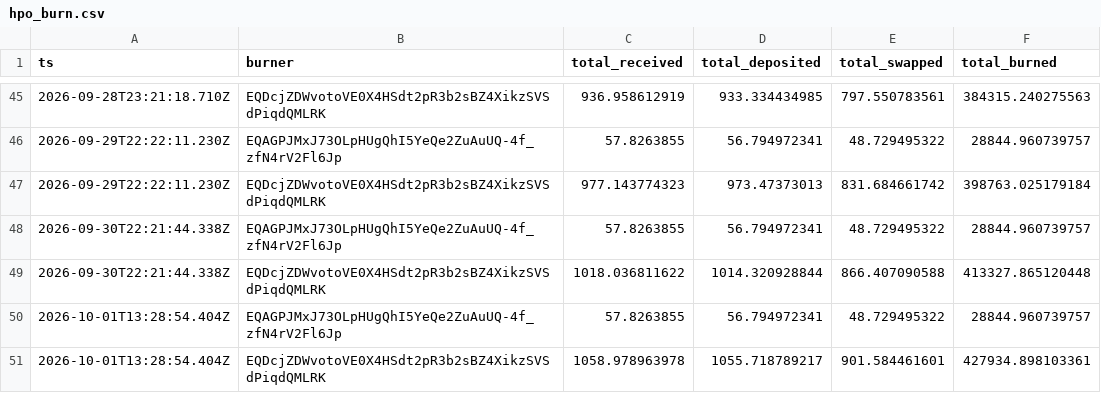
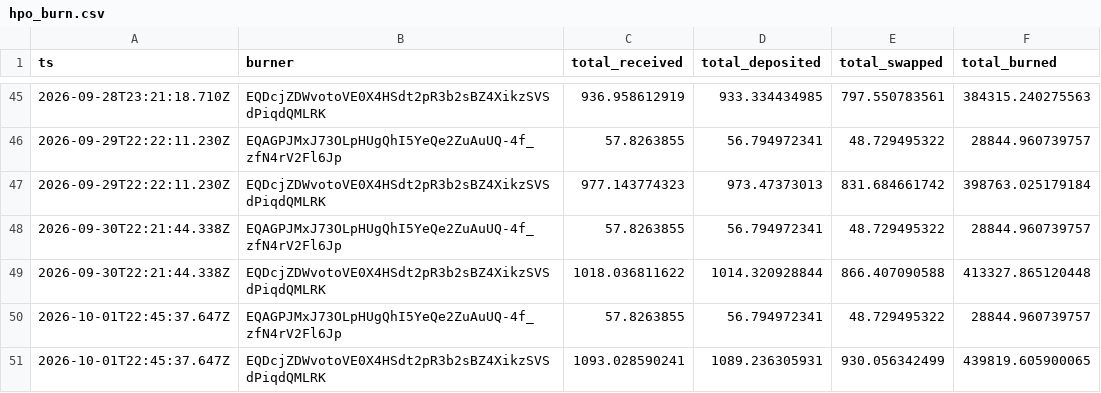
Before and after one commit to HipoFinance/dune, a CSV file: data/hpo_burn.csv, drawn as a sheet; only a part is shown, gaps mark what is left out.

```diff
--- a/data/hpo_burn.csv
+++ b/data/hpo_burn.csv
@@ -49,3 +49,3 @@ ts,burner,total_received,total_deposited,total_swapped,total_burned
 2026-09-30T22:21:44.338Z,EQDcjZDWvotoVE0X4HSdt2pR3b2sBZ4XikzSVSdPiqdQMLRK,1018.036811622,1014.320928844,866.407090588,413327.865120448
-2026-10-01T13:28:54.404Z,EQAGPJMxJ73OLpHUgQhI5YeQe2ZuAuUQ-4f_zfN4rV2Fl6Jp,57.8263855,56.794972341,48.729495322,28844.960739757
-2026-10-01T13:28:54.404Z,EQDcjZDWvotoVE0X4HSdt2pR3b2sBZ4XikzSVSdPiqdQMLRK,1058.978963978,1055.718789217,901.584461601,427934.898103361
+2026-10-01T22:45:37.647Z,EQAGPJMxJ73OLpHUgQhI5YeQe2ZuAuUQ-4f_zfN4rV2Fl6Jp,57.8263855,56.794972341,48.729495322,28844.960739757
+2026-10-01T22:45:37.647Z,EQDcjZDWvotoVE0X4HSdt2pR3b2sBZ4XikzSVSdPiqdQMLRK,1093.028590241,1089.236305931,930.056342499,439819.605900065
```
Also changed, not shown: data/treasury_rate.csv.
